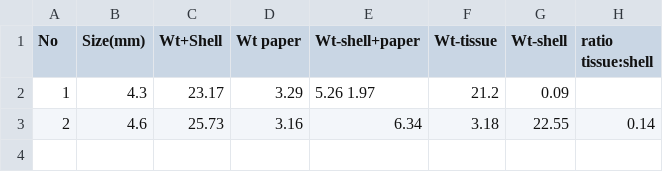
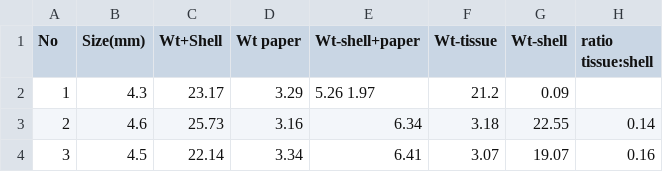
Before and after one commit to rah/optimal-search, a CSV file: data/isanda_coronata_size_wt.csv, drawn as a sheet; the diff names each change by its address in the sheet, - before the commit and + after, or states it on an @@ line.

Commit message:
Interim update

```diff
--- a/data/isanda_coronata_size_wt.csv
+++ b/data/isanda_coronata_size_wt.csv
+row 4: 3 | 4.5 | 22.14 | 3.34 | 6.41 | 3.07 | 19.07 | 0.16
```
